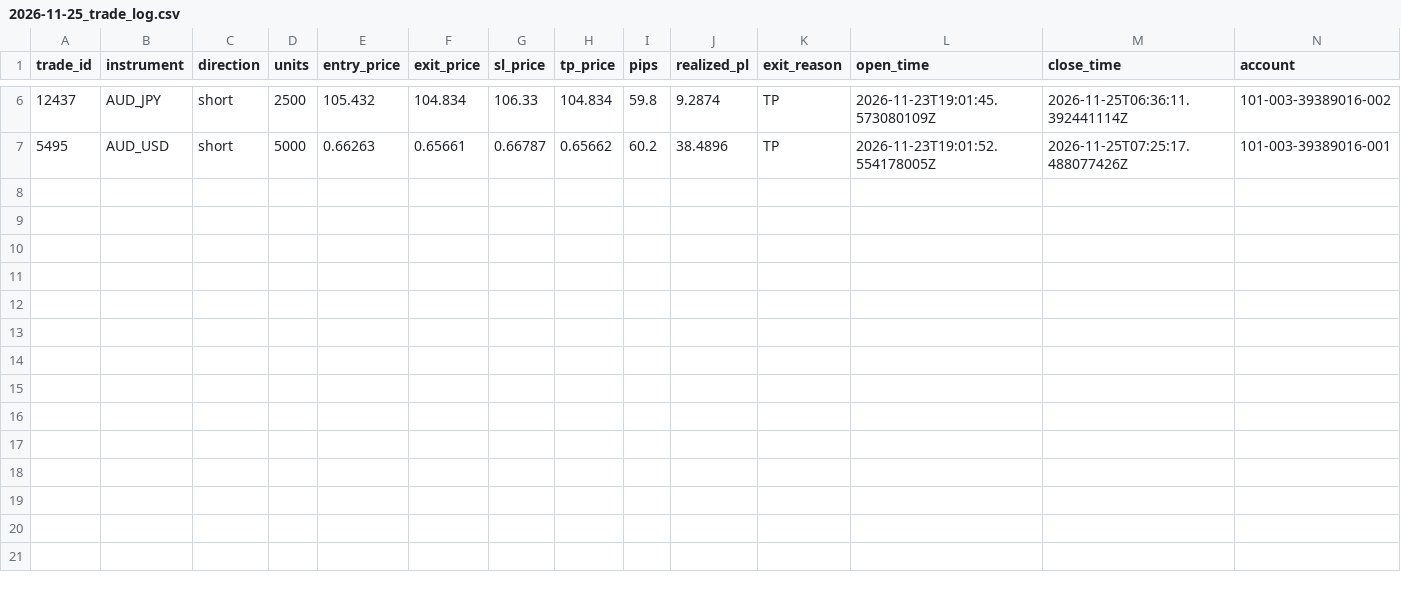
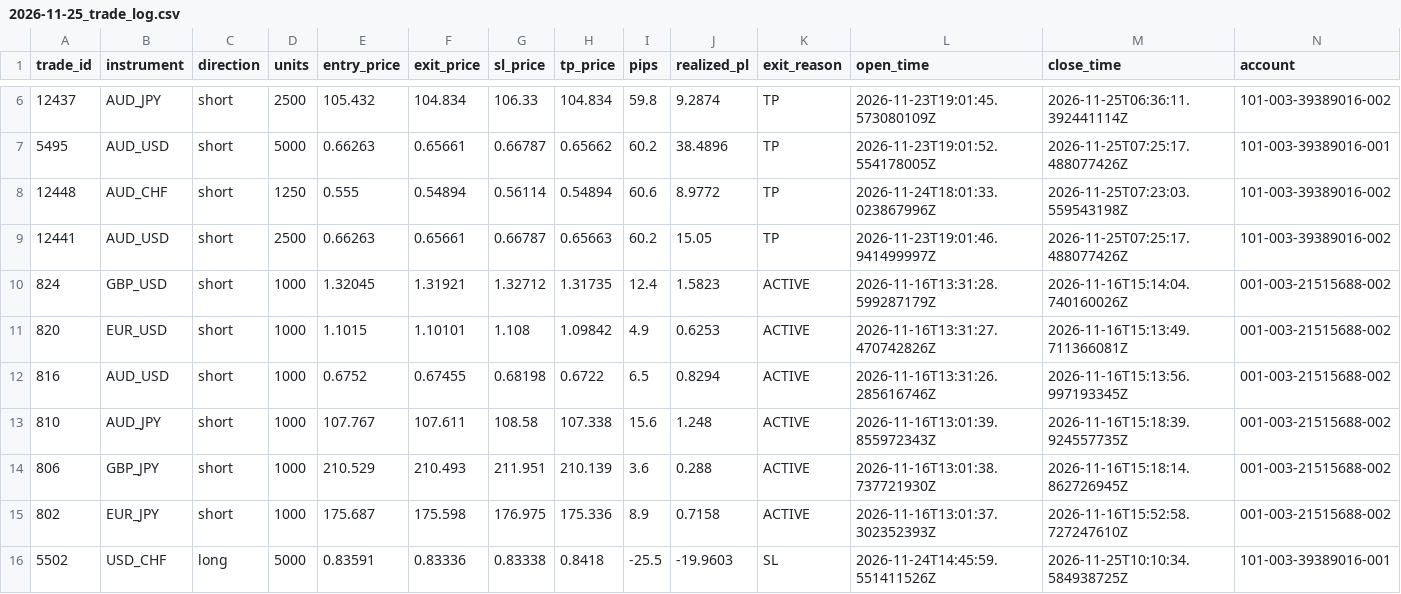
Before and after one commit to liqinsg/ai_training_cnn, a CSV file: daily_results_profile1/2026-11-25_trade_log.csv, drawn as a sheet; only a part is shown, gaps mark what is left out; rows hold the shown columns only; the diff names each change by its address in the sheet, - before the commit and + after, or states it on an @@ line.

```diff
--- a/daily_results_profile1/2026-11-25_trade_log.csv
+++ b/daily_results_profile1/2026-11-25_trade_log.csv
+row 8: 12448 | AUD_CHF | short | 1250 | 0.555 | 0.54894 | 0.56114 | 0.54894 | 60.6 | 8.9772 | TP | 2026-11-24T18:01:33.023867996Z | 2026-11-25T07:23:03.559543198Z | 101-003-39389016-002
+row 9: 12441 | AUD_USD | short | 2500 | 0.66263 | 0.65661 | 0.66787 | 0.65663 | 60.2 | 15.05 | TP | 2026-11-23T19:01:46.941499997Z | 2026-11-25T07:25:17.488077426Z | 101-003-39389016-002
+row 10: 824 | GBP_USD | short | 1000 | 1.32045 | 1.31921 | 1.32712 | 1.31735 | 12.4 | 1.5823 | ACTIVE | 2026-11-16T13:31:28.599287179Z | 2026-11-16T15:14:04.740160026Z | 001-003-21515688-002
+row 11: 820 | EUR_USD | short | 1000 | 1.1015 | 1.10101 | 1.108 | 1.09842 | 4.9 | 0.6253 | ACTIVE | 2026-11-16T13:31:27.470742826Z | 2026-11-16T15:13:49.711366081Z | 001-003-21515688-002
+row 12: 816 | AUD_USD | short | 1000 | 0.6752 | 0.67455 | 0.68198 | 0.6722 | 6.5 | 0.8294 | ACTIVE | 2026-11-16T13:31:26.285616746Z | 2026-11-16T15:13:56.997193345Z | 001-003-21515688-002
+row 13: 810 | AUD_JPY | short | 1000 | 107.767 | 107.611 | 108.58 | 107.338 | 15.6 | 1.248 | ACTIVE | 2026-11-16T13:01:39.855972343Z | 2026-11-16T15:18:39.924557735Z | 001-003-21515688-002
+row 14: 806 | GBP_JPY | short | 1000 | 210.529 | 210.493 | 211.951 | 210.139 | 3.6 | 0.288 | ACTIVE | 2026-11-16T13:01:38.737721930Z | 2026-11-16T15:18:14.862726945Z | 001-003-21515688-002
+row 15: 802 | EUR_JPY | short | 1000 | 175.687 | 175.598 | 176.975 | 175.336 | 8.9 | 0.7158 | ACTIVE | 2026-11-16T13:01:37.302352393Z | 2026-11-16T15:52:58.727247610Z | 001-003-21515688-002
+row 16: 5502 | USD_CHF | long | 5000 | 0.83591 | 0.83336 | 0.83338 | 0.8418 | -25.5 | -19.9603 | SL | 2026-11-24T14:45:59.551411526Z | 2026-11-25T10:10:34.584938725Z | 101-003-39389016-001
```
Also changed, not shown: daily_results_profile2/2026-11-25_trade_log.csv, daily_results_profile3/2026-11-25_trade_log.csv, 4 other files.
